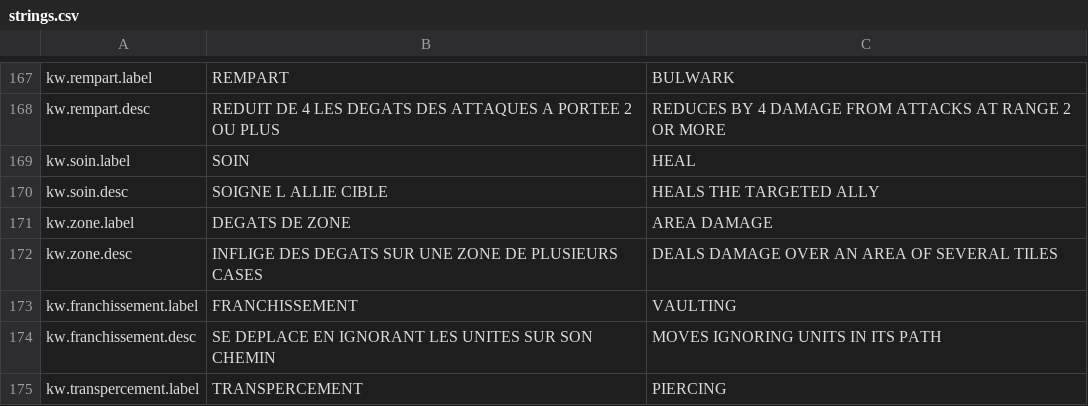
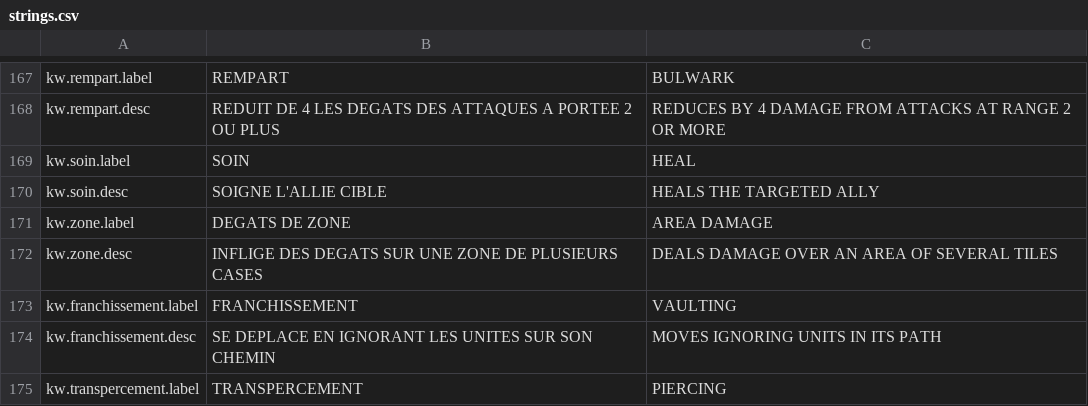
Before and after one commit to Chanoroobler/Echec, a CSV file: src/Echec.Game/Assets/Config/strings.csv, drawn as a sheet; only a part is shown, gaps mark what is left out; the diff covers the shown part only.

```diff
--- a/src/Echec.Game/Assets/Config/strings.csv
+++ b/src/Echec.Game/Assets/Config/strings.csv
@@ -169,3 +169,3 @@ kw.rempart.desc,REDUIT DE 4 LES DEGATS DES ATTAQUES A PORTEE 2 OU PLUS,REDUCES B
 kw.soin.label,SOIN,HEAL
-kw.soin.desc,SOIGNE L ALLIE CIBLE,HEALS THE TARGETED ALLY
+kw.soin.desc,SOIGNE L'ALLIE CIBLE,HEALS THE TARGETED ALLY
 kw.zone.label,DEGATS DE ZONE,AREA DAMAGE
```
Also changed, not shown: 10 edited cells elsewhere in this file, 38 other files.
